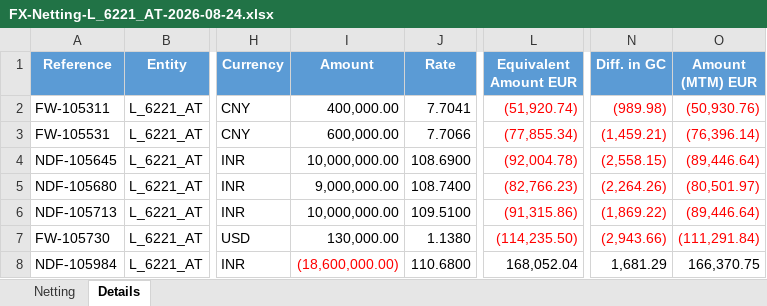
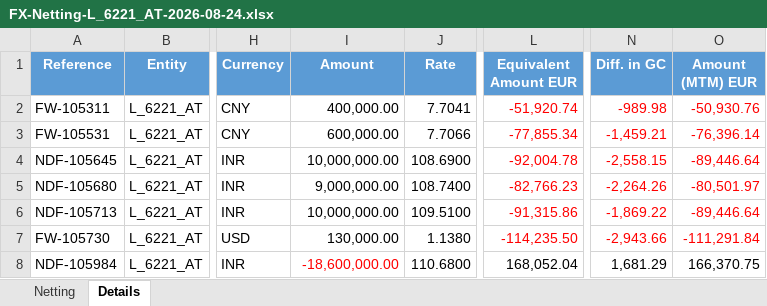
Before and after one commit to mptzgz75kt-cmd/FX-Netting, an Excel workbook: outputs/entities/FX-Netting-L_6221_AT-2026-08-24.xlsx, sheet Details, drawn as a sheet; only a part is shown, gaps mark what is left out; values as stored, in another font and other column widths than the file's, no borders; the diff names each change by its address in the sheet, - before the commit and + after, or states it on an @@ line.

```diff
--- a/outputs/entities/FX-Netting-L_6221_AT-2026-08-24.xlsx (sheet Details)
+++ b/outputs/entities/FX-Netting-L_6221_AT-2026-08-24.xlsx (sheet Details)
-L2 (Equivalent Amount EUR): (51,920.74)
+L2 (Equivalent Amount EUR): -51,920.74
-N2 (Diff. in GC): (989.98)
+N2 (Diff. in GC): -989.98
-O2 (Amount (MTM) EUR): (50,930.76)
+O2 (Amount (MTM) EUR): -50,930.76
-L3 (Equivalent Amount EUR): (77,855.34)
+L3 (Equivalent Amount EUR): -77,855.34
-N3 (Diff. in GC): (1,459.21)
+N3 (Diff. in GC): -1,459.21
-O3 (Amount (MTM) EUR): (76,396.14)
+O3 (Amount (MTM) EUR): -76,396.14
-L4 (Equivalent Amount EUR): (92,004.78)
+L4 (Equivalent Amount EUR): -92,004.78
-N4 (Diff. in GC): (2,558.15)
+N4 (Diff. in GC): -2,558.15
-O4 (Amount (MTM) EUR): (89,446.64)
+O4 (Amount (MTM) EUR): -89,446.64
-L5 (Equivalent Amount EUR): (82,766.23)
+L5 (Equivalent Amount EUR): -82,766.23
-N5 (Diff. in GC): (2,264.26)
+N5 (Diff. in GC): -2,264.26
-O5 (Amount (MTM) EUR): (80,501.97)
+O5 (Amount (MTM) EUR): -80,501.97
-L6 (Equivalent Amount EUR): (91,315.86)
+L6 (Equivalent Amount EUR): -91,315.86
-N6 (Diff. in GC): (1,869.22)
+N6 (Diff. in GC): -1,869.22
-O6 (Amount (MTM) EUR): (89,446.64)
+O6 (Amount (MTM) EUR): -89,446.64
-L7 (Equivalent Amount EUR): (114,235.50)
+L7 (Equivalent Amount EUR): -114,235.50
-N7 (Diff. in GC): (2,943.66)
+N7 (Diff. in GC): -2,943.66
-O7 (Amount (MTM) EUR): (111,291.84)
+O7 (Amount (MTM) EUR): -111,291.84
-I8 (Amount): (18,600,000.00)
+I8 (Amount): -18,600,000.00
```
Also changed, not shown: sheet Netting, outputs/entities/FX-Netting-L_6129_DE-2026-08-24.xlsx, outputs/entities/FX-Netting-L_6207_CZ-2026-08-24.xlsx, 8 other files.
